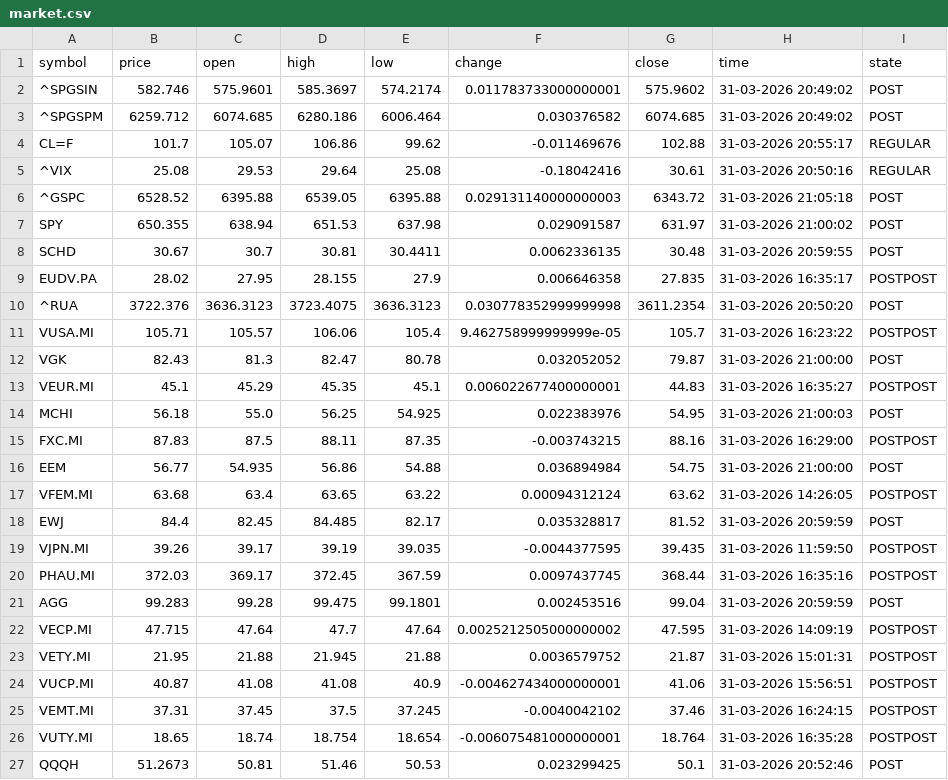
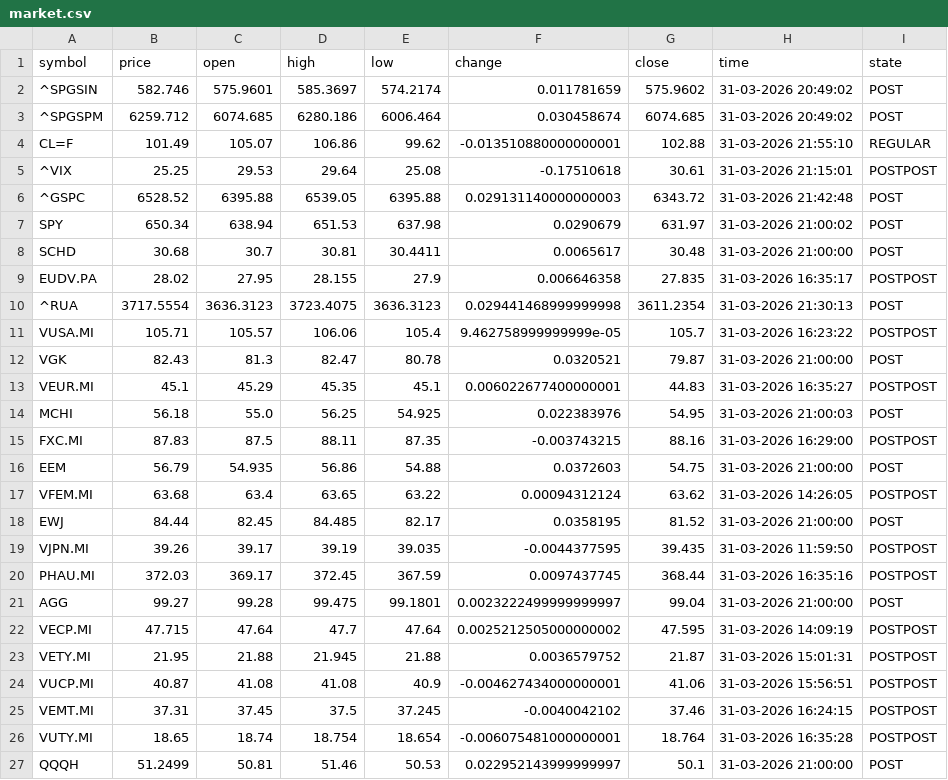
Before and after one commit to diogo-va/csv_test, a CSV file: market.csv, drawn as a sheet.

Commit message:
Auto update CSV data

```diff
--- a/market.csv
+++ b/market.csv
@@ -1,13 +1,13 @@
 symbol	price	open	high	low	change	close	time	state
-^SPGSIN	582.746	575.9601	585.3697	574.2174	0.011783733000000001	575.9602	31-03-2026 20:49:02	POST
-^SPGSPM	6259.712	6074.685	6280.186	6006.464	0.030376582	6074.685	31-03-2026 20:49:02	POST
-CL=F	101.7	105.07	106.86	99.62	-0.011469676	102.88	31-03-2026 20:55:17	REGULAR
-^VIX	25.08	29.53	29.64	25.08	-0.18042416	30.61	31-03-2026 20:50:16	REGULAR
-^GSPC	6528.52	6395.88	6539.05	6395.88	0.029131140000000003	6343.72	31-03-2026 21:05:18	POST
-SPY	650.355	638.94	651.53	637.98	0.029091587	631.97	31-03-2026 21:00:02	POST
-SCHD	30.67	30.7	30.81	30.4411	0.0062336135	30.48	31-03-2026 20:59:55	POST
+^SPGSIN	582.746	575.9601	585.3697	574.2174	0.011781659	575.9602	31-03-2026 20:49:02	POST
+^SPGSPM	6259.712	6074.685	6280.186	6006.464	0.030458674	6074.685	31-03-2026 20:49:02	POST
+CL=F	101.49	105.07	106.86	99.62	-0.013510880000000001	102.88	31-03-2026 21:55:10	REGULAR
+^VIX	25.25	29.53	29.64	25.08	-0.17510618	30.61	31-03-2026 21:15:01	POSTPOST
+^GSPC	6528.52	6395.88	6539.05	6395.88	0.029131140000000003	6343.72	31-03-2026 21:42:48	POST
+SPY	650.34	638.94	651.53	637.98	0.0290679	631.97	31-03-2026 21:00:02	POST
+SCHD	30.68	30.7	30.81	30.4411	0.0065617	30.48	31-03-2026 21:00:00	POST
 EUDV.PA	28.02	27.95	28.155	27.9	0.006646358	27.835	31-03-2026 16:35:17	POSTPOST
-^RUA	3722.376	3636.3123	3723.4075	3636.3123	0.030778352999999998	3611.2354	31-03-2026 20:50:20	POST
+^RUA	3717.5554	3636.3123	3723.4075	3636.3123	0.029441468999999998	3611.2354	31-03-2026 21:30:13	POST
 VUSA.MI	105.71	105.57	106.06	105.4	9.462758999999999e-05	105.7	31-03-2026 16:23:22	POSTPOST
-VGK	82.43	81.3	82.47	80.78	0.032052052	79.87	31-03-2026 21:00:00	POST
+VGK	82.43	81.3	82.47	80.78	0.0320521	79.87	31-03-2026 21:00:00	POST
 VEUR.MI	45.1	45.29	45.35	45.1	0.006022677400000001	44.83	31-03-2026 16:35:27	POSTPOST
@@ -15,8 +15,8 @@ MCHI	56.18	55.0	56.25	54.925	0.022383976	54.95	31-03-2026 21:00:03	POST
 FXC.MI	87.83	87.5	88.11	87.35	-0.003743215	88.16	31-03-2026 16:29:00	POSTPOST
-EEM	56.77	54.935	56.86	54.88	0.036894984	54.75	31-03-2026 21:00:00	POST
+EEM	56.79	54.935	56.86	54.88	0.0372603	54.75	31-03-2026 21:00:00	POST
 VFEM.MI	63.68	63.4	63.65	63.22	0.00094312124	63.62	31-03-2026 14:26:05	POSTPOST
-EWJ	84.4	82.45	84.485	82.17	0.035328817	81.52	31-03-2026 20:59:59	POST
+EWJ	84.44	82.45	84.485	82.17	0.0358195	81.52	31-03-2026 21:00:00	POST
 VJPN.MI	39.26	39.17	39.19	39.035	-0.0044377595	39.435	31-03-2026 11:59:50	POSTPOST
 PHAU.MI	372.03	369.17	372.45	367.59	0.0097437745	368.44	31-03-2026 16:35:16	POSTPOST
-AGG	99.283	99.28	99.475	99.1801	0.002453516	99.04	31-03-2026 20:59:59	POST
+AGG	99.27	99.28	99.475	99.1801	0.0023222499999999997	99.04	31-03-2026 21:00:00	POST
 VECP.MI	47.715	47.64	47.7	47.64	0.0025212505000000002	47.595	31-03-2026 14:09:19	POSTPOST
@@ -26,2 +26,2 @@ VEMT.MI	37.31	37.45	37.5	37.245	-0.0040042102	37.46	31-03-2026 16:24:15	POSTPOST
 VUTY.MI	18.65	18.74	18.754	18.654	-0.006075481000000001	18.764	31-03-2026 16:35:28	POSTPOST
-QQQH	51.2673	50.81	51.46	50.53	0.023299425	50.1	31-03-2026 20:52:46	POST
+QQQH	51.2499	50.81	51.46	50.53	0.022952143999999997	50.1	31-03-2026 21:00:00	POST
```
Also changed, not shown: fx.csv, gold.csv.
